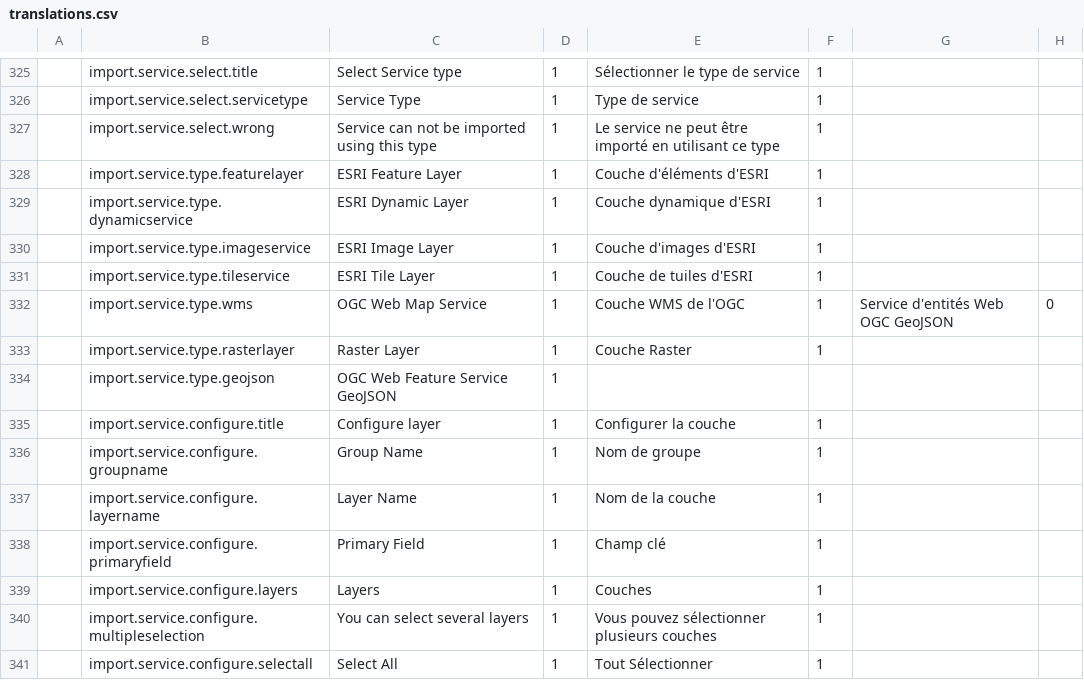
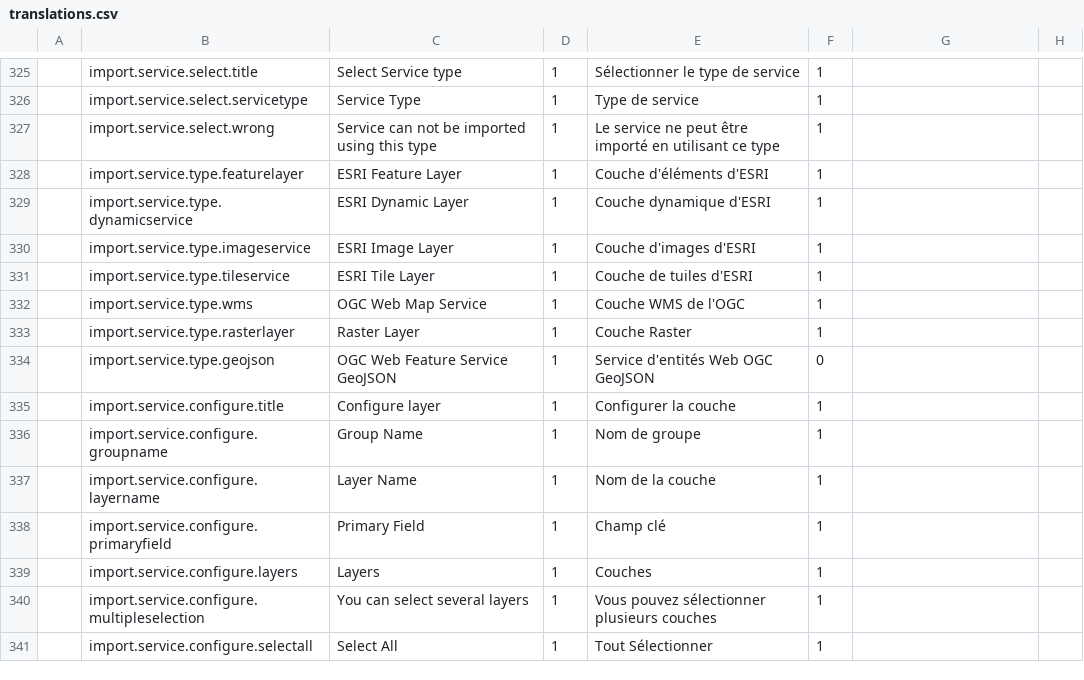
Before and after one commit to fgpv-vpgf/fgpv-vpgf, a CSV file: src/locales/translations.csv, drawn as a sheet; only a part is shown, gaps mark what is left out; the diff names each change by its address in the sheet, - before the commit and + after, or states it on an @@ line.

```diff
--- a/src/locales/translations.csv
+++ b/src/locales/translations.csv
-G332: Service d'entités Web OGC GeoJSON
+G332: (empty)
-H332: 0
+H332: (empty)
-E334: (empty)
+E334: Service d'entités Web OGC GeoJSON
-F334: (empty)
+F334: 0
```
Also changed, not shown: 1 other file.
